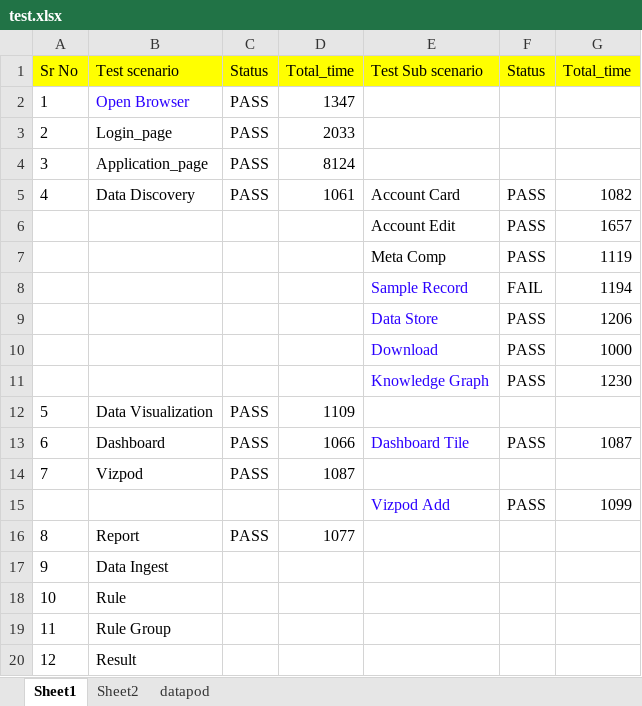
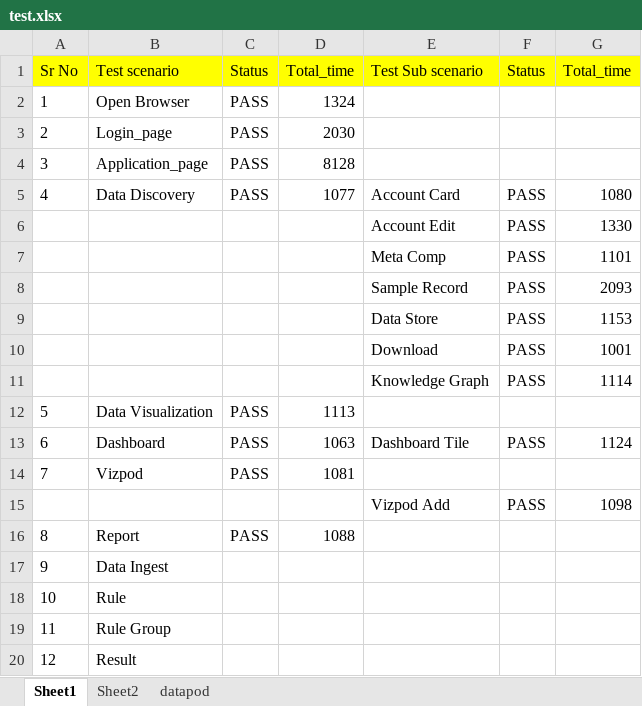
Before and after one commit to vaibhavakatkar/framework-selenium, an Excel workbook: target/classes/test.xlsx, sheet Sheet1, drawn as a sheet; only a part is shown; values as stored, in another font and other column widths than the file's, no borders; removed rows and columns are numbered as before the commit, all else as after; the diff covers the shown part only; the diff names each change by its address in the sheet, - before the commit and + after, or states it on an @@ line.

```diff
--- a/target/classes/test.xlsx (sheet Sheet1)
+++ b/target/classes/test.xlsx (sheet Sheet1)
-B2 text colour: #2A00FF
+B2 text colour: black
-D2: 1347
+D2: 1324
-D3: 2033
+D3: 2030
-D4: 8124
+D4: 8128
-D5: 1061
+D5: 1077
-G5: 1082
+G5: 1080
-G6: 1657
+G6: 1330
-G7: 1119
+G7: 1101
-row 8:  |  |  |  | Sample Record | FAIL | 1194
+row 8:  |  |  |  | Sample Record | PASS | 2093
-E9:E11 text colour: #2A00FF
+E9:E11 text colour: black
-G9: 1206
+G9: 1153
-G10: 1000
+G10: 1001
-G11: 1230
+G11: 1114
-D12: 1109
+D12: 1113
-D13: 1066
+D13: 1063
-E13 text colour: #2A00FF
+E13 text colour: black
-G13: 1087
+G13: 1124
-D14: 1087
+D14: 1081
-E15 text colour: #2A00FF
+E15 text colour: black
-G15: 1099
+G15: 1098
-D16: 1077
+D16: 1088
```
Also changed, not shown: 11 added rows and 2 edited cells elsewhere in this sheet, src/main/resources/test.xlsx, 39 other files.
